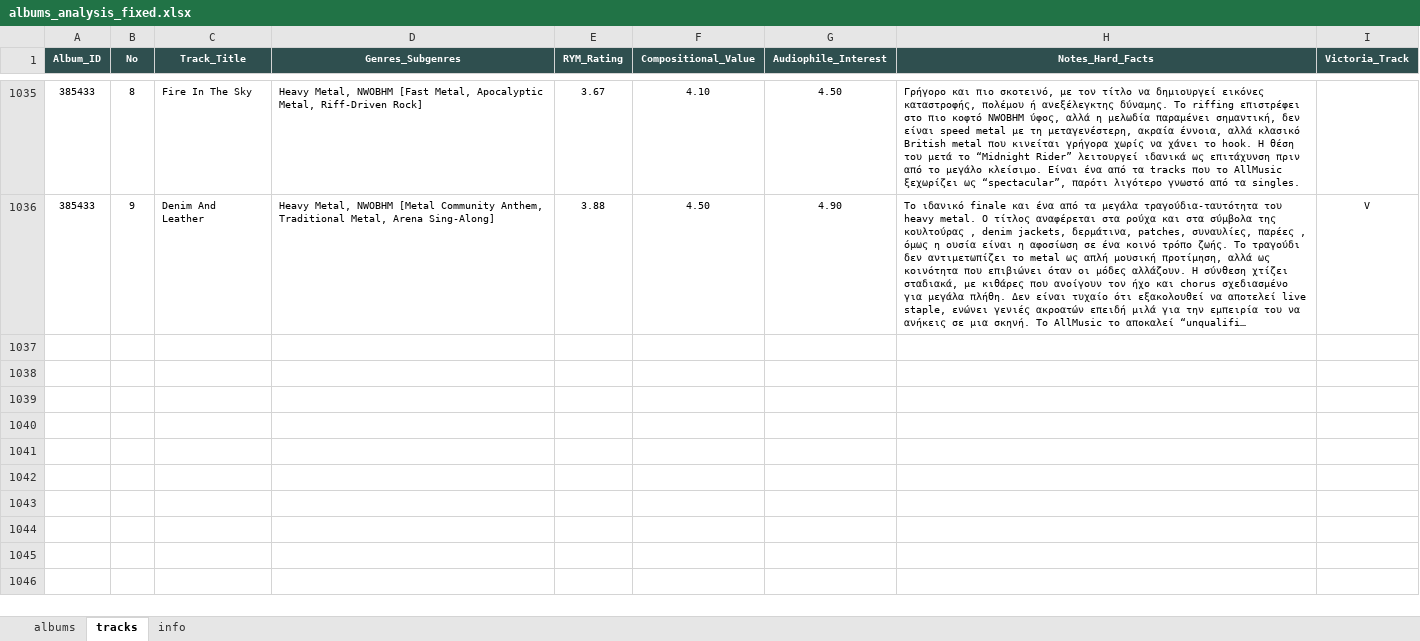
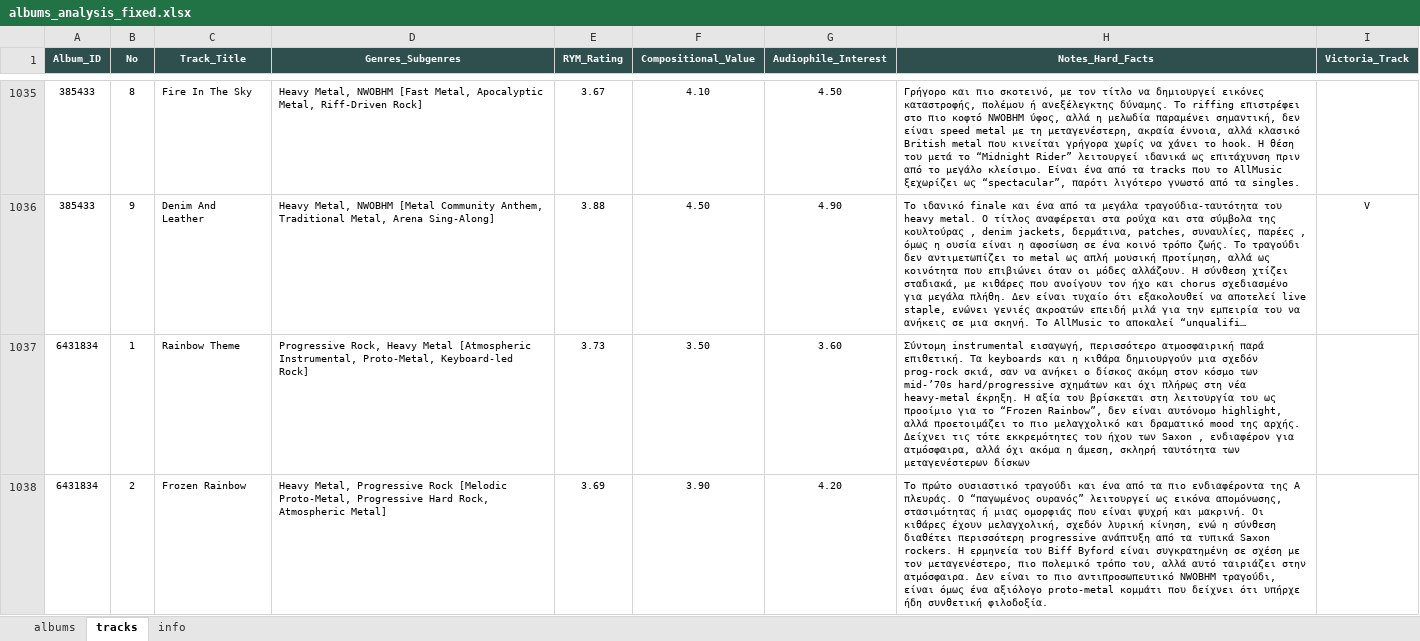
Before and after one commit to blueaegean/music-archive, an Excel workbook: albums_analysis_fixed.xlsx, sheet tracks, drawn as a sheet; only a part is shown, gaps mark what is left out; long unchanged cells end in …; values as stored, in another font and other column widths than the file's, no borders; the diff covers the shown part only; the diff names each change by its address in the sheet, - before the commit and + after, or states it on an @@ line.

Commit message:
Add files via upload

```diff
--- a/albums_analysis_fixed.xlsx (sheet tracks)
+++ b/albums_analysis_fixed.xlsx (sheet tracks)
+row 1037: 6431834 | 1 | Rainbow Theme | Progressive Rock, Heavy Metal [Atmospheric Instrumental, Proto-Metal, Keyboard-led Rock] | 3.73 | 3.50 | 3.60 | Σύντομη instrumental εισαγωγή, περισσότερο ατμοσφαιρική παρά επιθετική. Τα keyboards και η κιθάρα δημιουργούν μια σχεδόν prog-rock σκιά, σαν να ανήκει ο δίσκος ακόμη στον κόσμο των mid-’70s hard/progressive σχημάτων και όχι πλήρως στη νέα heavy-metal έκρηξη. Η αξία του βρίσκεται στη λειτουργία του ως προοίμιο για το “Frozen Rainbow”, δεν είναι αυτόνομο highlight, αλλά προετοιμάζει το πιο μελαγχολικό και δραματικό mood της αρχής. Δείχνει τις τότε εκκρεμότητες του ήχου των Saxon , ενδιαφέρον για ατμόσφαιρα, αλλά όχι ακόμα η άμεση, σκληρή ταυτότητα των μεταγενέστερων δίσκων
+row 1038: 6431834 | 2 | Frozen Rainbow | Heavy Metal, Progressive Rock [Melodic Proto-Metal, Progressive Hard Rock, Atmospheric Metal] | 3.69 | 3.90 | 4.20 | Το πρώτο ουσιαστικό τραγούδι και ένα από τα πιο ενδιαφέροντα της A πλευράς. Ο “παγωμένος ουρανός” λειτουργεί ως εικόνα απομόνωσης, στασιμότητας ή μιας ομορφιάς που είναι ψυχρή και μακρινή. Οι κιθάρες έχουν μελαγχολική, σχεδόν λυρική κίνηση, ενώ η σύνθεση διαθέτει περισσότερη progressive ανάπτυξη από τα τυπικά Saxon rockers. Η ερμηνεία του Biff Byford είναι συγκρατημένη σε σχέση με τον μεταγενέστερο, πιο πολεμικό τρόπο του, αλλά αυτό ταιριάζει στην ατμόσφαιρα. Δεν είναι το πιο αντιπροσωπευτικό NWOBHM τραγούδι, είναι όμως ένα αξιόλογο proto-metal κομμάτι που δείχνει ότι υπήρχε ήδη συνθετική φιλοδοξία.
```
Also changed, not shown: 6 added rows elsewhere in this sheet, sheet albums.
